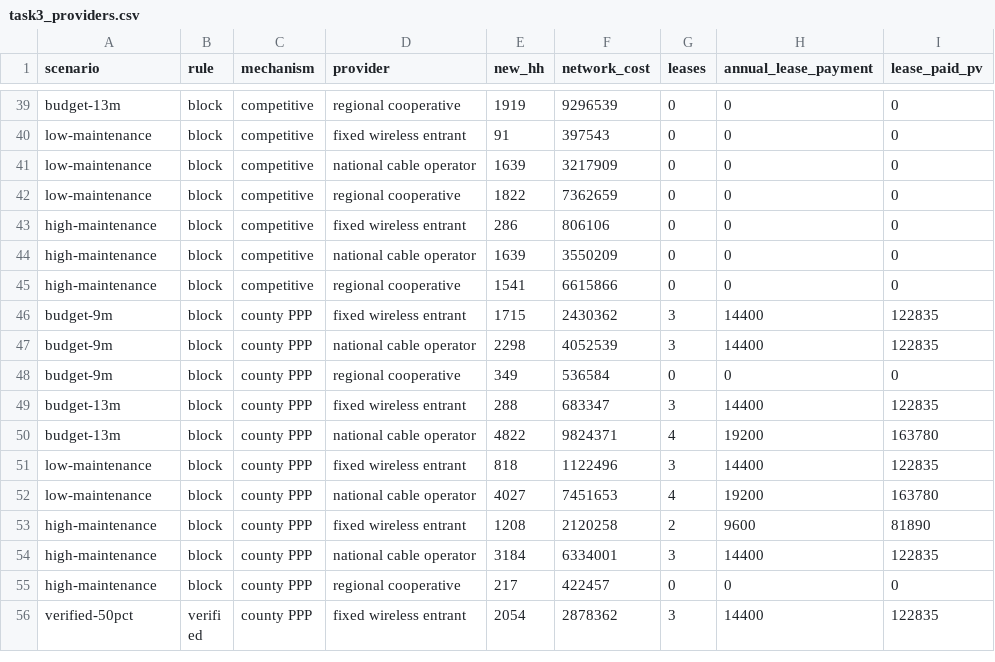
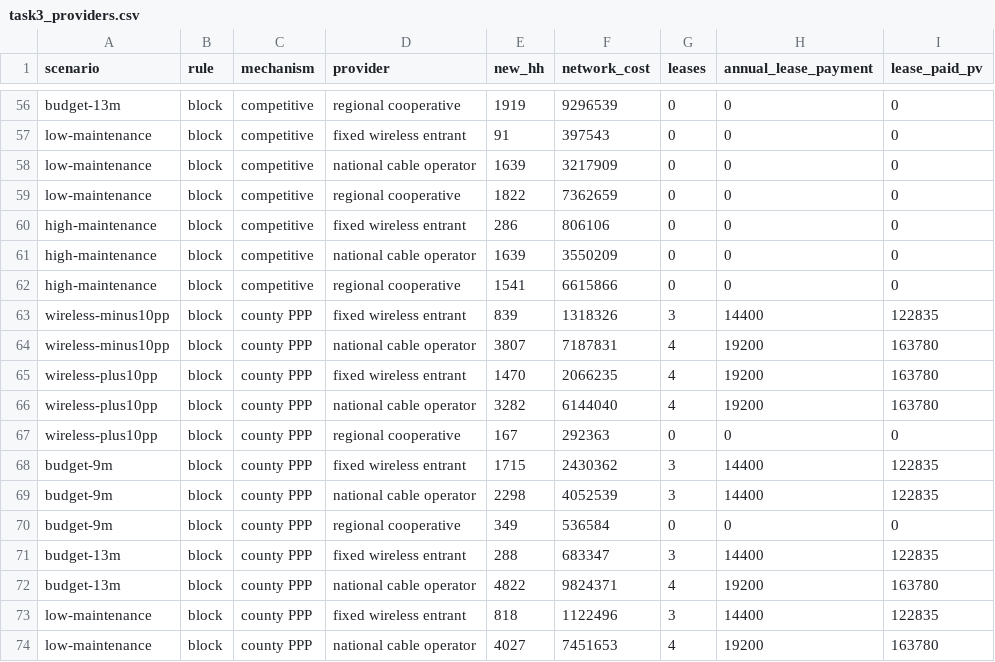
Before and after one commit to 13608359051-ctrl/cqu-icm-2026-problem-d, a CSV file: results/task3_providers.csv, drawn as a sheet; only a part is shown, gaps mark what is left out; the shorter side is filled out with more unchanged rows; the diff covers the shown part only.

```diff
--- a/results/task3_providers.csv
+++ b/results/task3_providers.csv
@@ -45,2 +62,7 @@ high-maintenance,block,competitive,national cable operator,1639,3550209,0,0,0
 high-maintenance,block,competitive,regional cooperative,1541,6615866,0,0,0
+wireless-minus10pp,block,county PPP,fixed wireless entrant,839,1318326,3,14400,122835
+wireless-minus10pp,block,county PPP,national cable operator,3807,7187831,4,19200,163780
+wireless-plus10pp,block,county PPP,fixed wireless entrant,1470,2066235,4,19200,163780
+wireless-plus10pp,block,county PPP,national cable operator,3282,6144040,4,19200,163780
+wireless-plus10pp,block,county PPP,regional cooperative,167,292363,0,0,0
 budget-9m,block,county PPP,fixed wireless entrant,1715,2430362,3,14400,122835
```
Also changed, not shown: 17 added rows elsewhere in this file, results/task3_hubs.csv, results/task3_summary.csv, 35 other files.
